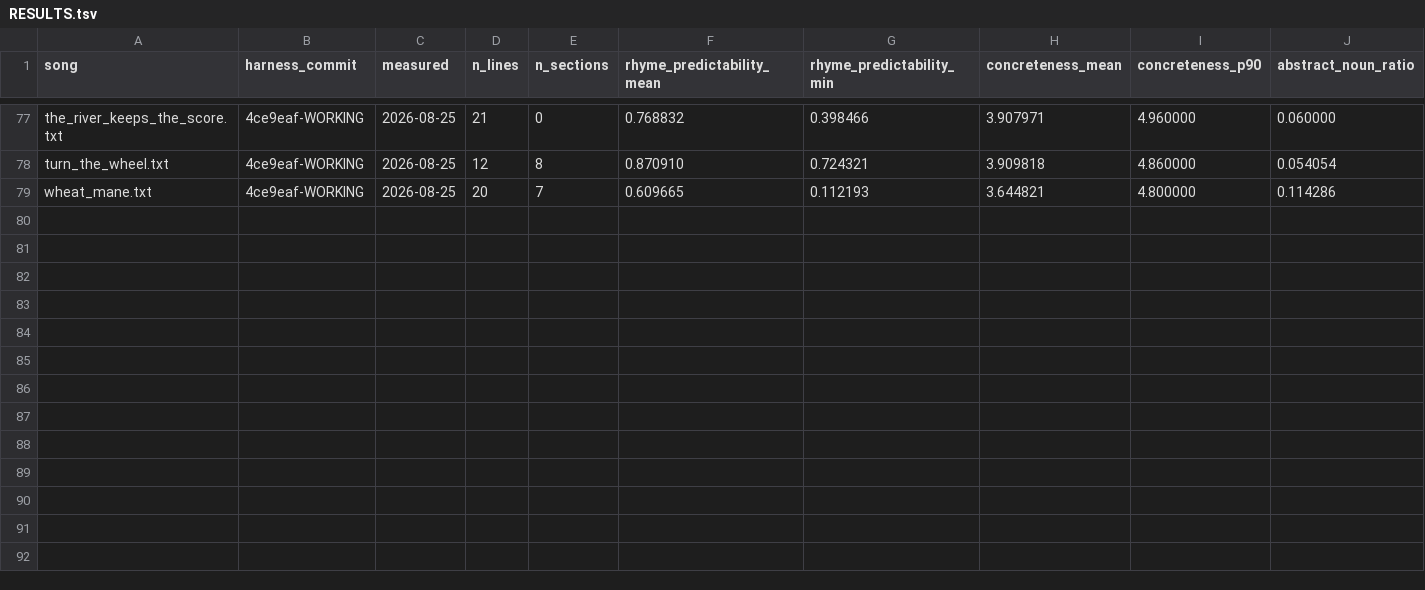
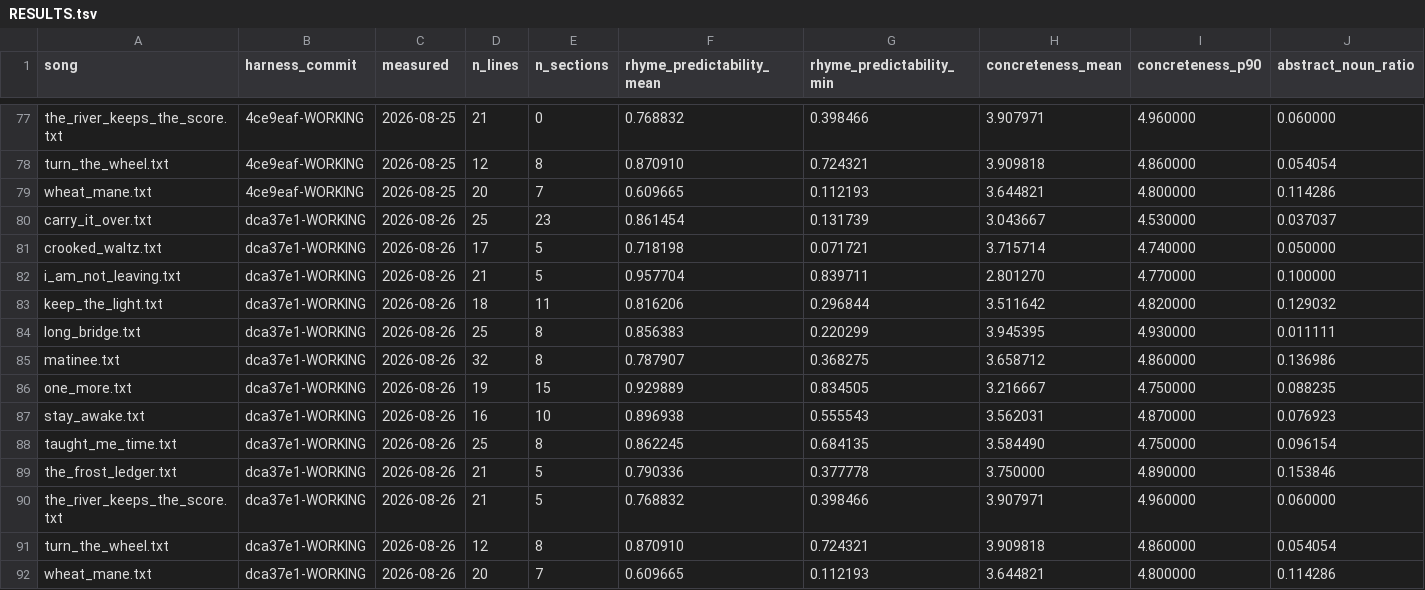
Before and after one commit to WeningerII/CodexMusica, a TSV file: lyric-harness/songs/RESULTS.tsv, drawn as a sheet; only a part is shown, gaps mark what is left out; rows hold the shown columns only; the diff names each change by its address in the sheet, - before the commit and + after, or states it on an @@ line.

```diff
--- a/lyric-harness/songs/RESULTS.tsv
+++ b/lyric-harness/songs/RESULTS.tsv
+row 80: carry_it_over.txt | dca37e1-WORKING | 2026-08-26 | 25 | 23 | 0.861454 | 0.131739 | 3.043667 | 4.530000 | 0.037037
+row 81: crooked_waltz.txt | dca37e1-WORKING | 2026-08-26 | 17 | 5 | 0.718198 | 0.071721 | 3.715714 | 4.740000 | 0.050000
+row 82: i_am_not_leaving.txt | dca37e1-WORKING | 2026-08-26 | 21 | 5 | 0.957704 | 0.839711 | 2.801270 | 4.770000 | 0.100000
+row 83: keep_the_light.txt | dca37e1-WORKING | 2026-08-26 | 18 | 11 | 0.816206 | 0.296844 | 3.511642 | 4.820000 | 0.129032
+row 84: long_bridge.txt | dca37e1-WORKING | 2026-08-26 | 25 | 8 | 0.856383 | 0.220299 | 3.945395 | 4.930000 | 0.011111
+row 85: matinee.txt | dca37e1-WORKING | 2026-08-26 | 32 | 8 | 0.787907 | 0.368275 | 3.658712 | 4.860000 | 0.136986
+row 86: one_more.txt | dca37e1-WORKING | 2026-08-26 | 19 | 15 | 0.929889 | 0.834505 | 3.216667 | 4.750000 | 0.088235
+row 87: stay_awake.txt | dca37e1-WORKING | 2026-08-26 | 16 | 10 | 0.896938 | 0.555543 | 3.562031 | 4.870000 | 0.076923
+row 88: taught_me_time.txt | dca37e1-WORKING | 2026-08-26 | 25 | 8 | 0.862245 | 0.684135 | 3.584490 | 4.750000 | 0.096154
+row 89: the_frost_ledger.txt | dca37e1-WORKING | 2026-08-26 | 21 | 5 | 0.790336 | 0.377778 | 3.750000 | 4.890000 | 0.153846
+row 90: the_river_keeps_the_score.txt | dca37e1-WORKING | 2026-08-26 | 21 | 5 | 0.768832 | 0.398466 | 3.907971 | 4.960000 | 0.060000
+row 91: turn_the_wheel.txt | dca37e1-WORKING | 2026-08-26 | 12 | 8 | 0.870910 | 0.724321 | 3.909818 | 4.860000 | 0.054054
+row 92: wheat_mane.txt | dca37e1-WORKING | 2026-08-26 | 20 | 7 | 0.609665 | 0.112193 | 3.644821 | 4.800000 | 0.114286
```
Also changed, not shown: 2 other files.
